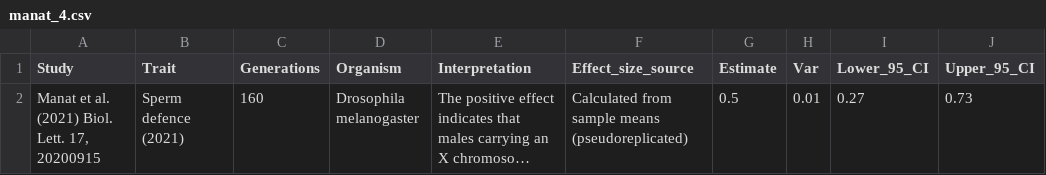
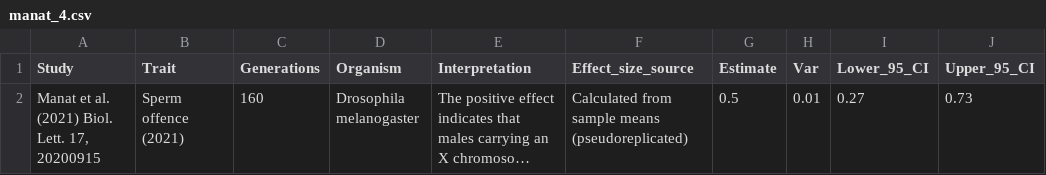
Before and after one commit to lukeholman/exp_evol_metaanalysis, a CSV file: effect_sizes/manat_4.csv, drawn as a sheet; long unchanged cells end in …; the diff names each change by its address in the sheet, - before the commit and + after, or states it on an @@ line.

Commit message:
Fix typo

```diff
--- a/effect_sizes/manat_4.csv
+++ b/effect_sizes/manat_4.csv
-B2 (Trait): Sperm defence (2021)
+B2 (Trait): Sperm offence (2021)
```
Also changed, not shown: 1 other file.
